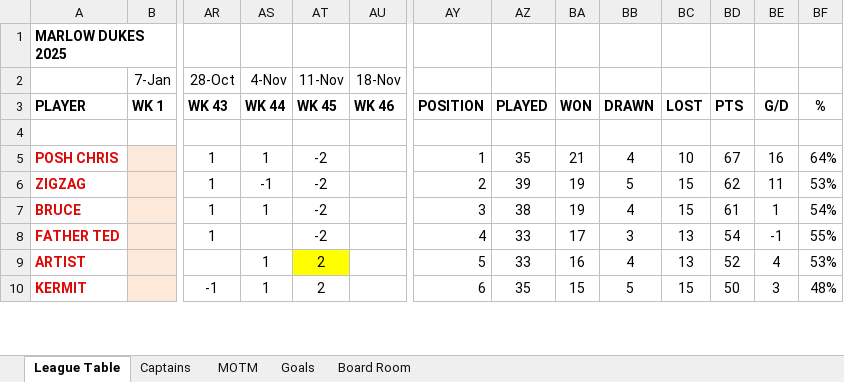
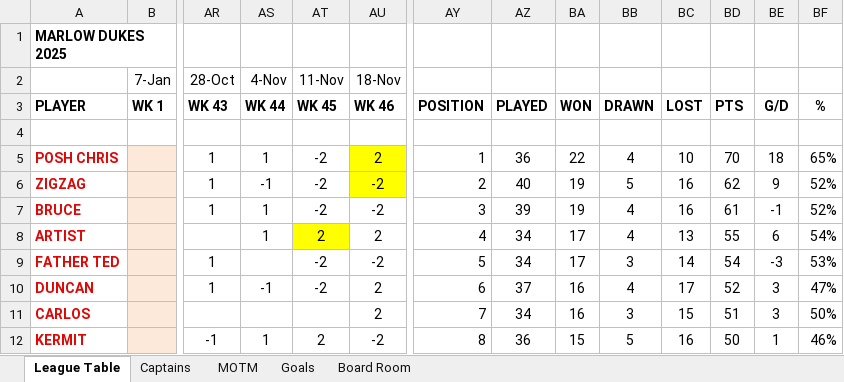
Before and after one commit to stateside2/marlow-dukes, an Excel workbook: data/latest_data.xlsx, sheet League Table, drawn as a sheet; only a part is shown, gaps mark what is left out; values as stored, in another font and other column widths than the file's, no borders; charts and pictures not drawn; removed rows and columns are numbered as before the commit, all else as after; rows hold the shown columns only; the diff covers the shown part only; the diff names each change by its address in the sheet, - before the commit and + after, or states it on an @@ line.

```diff
--- a/data/latest_data.xlsx (sheet League Table)
+++ b/data/latest_data.xlsx (sheet League Table)
-AU5 (18-Nov): (empty)
+AU5 (18-Nov): 2
-AU5:AU6 fill: none
+AU5:AU6 fill: #FFFF00
-AZ5: 35
+AZ5: 36
-BA5: 21
+BA5: 22
-BD5: 67
+BD5: 70
-BE5: 16
+BE5: 18
-BF5: 64%
+BF5: 65%
-AU6:AU7 (18-Nov): (empty)
+AU6:AU7 (18-Nov): -2
-AZ6: 39
+AZ6: 40
-BC6:BC7: 15
+BC6:BC7: 16
-BE6: 11
+BE6: 9
-BF6: 53%
+BF6: 52%
-AZ7: 38
+AZ7: 39
-BE7: 1
+BE7: -1
-BF7: 54%
+BF7: 52%
+row 8: ARTIST |  |  | 1 | 2 | 2 | 4 | 34 | 17 | 4 | 13 | 55 | 6 | 54%
-AU9 (18-Nov): (empty)
+AU9 (18-Nov): -2
-AY9: 4
+AY9: 5
-AZ9: 33
+AZ9: 34
-BC9: 13
+BC9: 14
-BE9: -1
+BE9: -3
-BF9: 55%
+BF9: 53%
-row 9: ARTIST |  |  | 1 | 2 |  | 5 | 33 | 16 | 4 | 13 | 52 | 4 | 53%
+row 10: DUNCAN |  | 1 | -1 | -2 | 2 | 6 | 37 | 16 | 4 | 17 | 52 | 3 | 47%
+row 11: CARLOS |  |  |  |  | 2 | 7 | 34 | 16 | 3 | 15 | 51 | 3 | 50%
-AU12 (18-Nov): (empty)
+AU12 (18-Nov): -2
-AY12: 6
+AY12: 8
-AZ12: 35
+AZ12: 36
-BC12: 15
+BC12: 16
-BE12: 3
+BE12: 1
-BF12: 48%
+BF12: 46%
```
Also changed, not shown: 3 added rows, 5 removed rows and 54 edited cells elsewhere in this sheet, sheet MOTM, sheet Board Room, sheet Captains, sheet Goals, formulas that keep their value, hidden cells, 3 other files.
